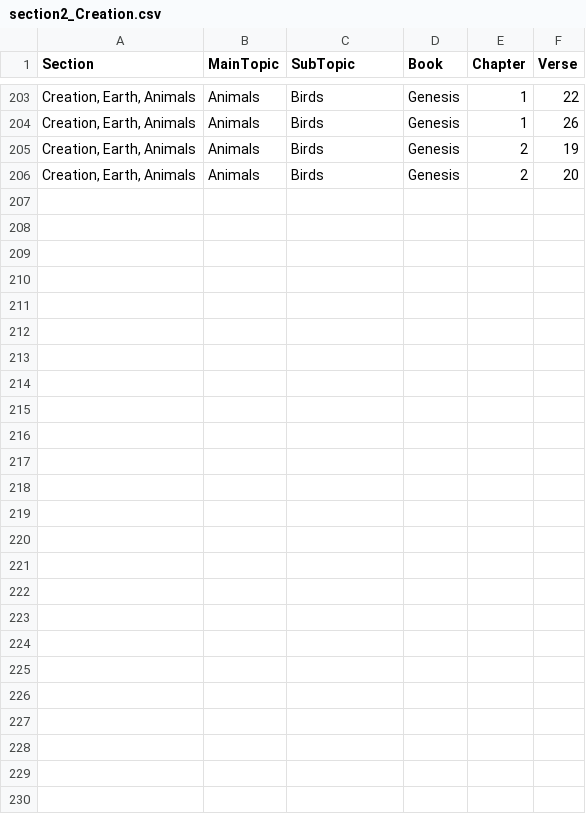
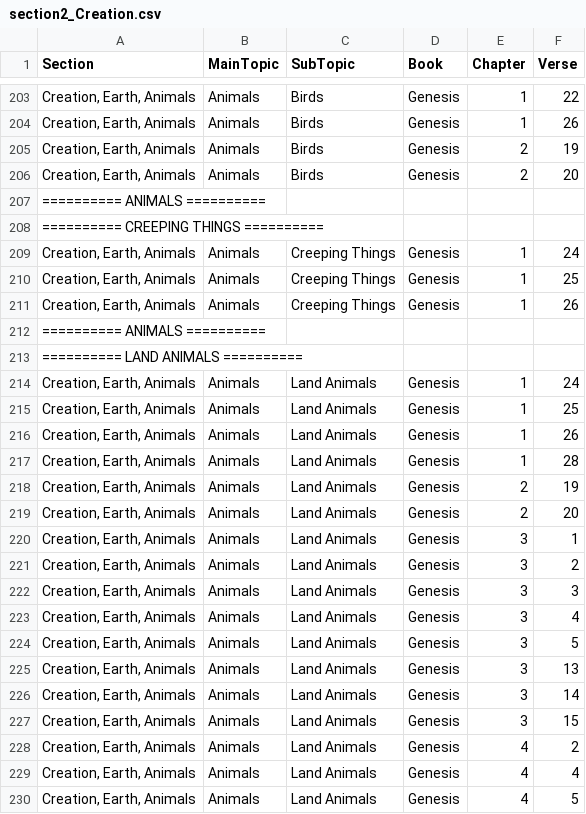
Before and after one commit to Twiggins12/BibleBlossoms, a CSV file: data/sections/section2_Creation.csv, drawn as a sheet; only a part is shown, gaps mark what is left out.

Commit message:
Update section2_Creation.csv

```diff
--- a/data/sections/section2_Creation.csv
+++ b/data/sections/section2_Creation.csv
@@ -206 +206,25 @@ Section,MainTopic,SubTopic,Book,Chapter,Verse
 "Creation, Earth, Animals",Animals,Birds,Genesis,2,20
+"========== ANIMALS ==========", , , , ,
+"========== CREEPING THINGS ==========", , , , ,
+"Creation, Earth, Animals",Animals,Creeping Things,Genesis,1,24
+"Creation, Earth, Animals",Animals,Creeping Things,Genesis,1,25
+"Creation, Earth, Animals",Animals,Creeping Things,Genesis,1,26
+"========== ANIMALS ==========", , , , ,
+"========== LAND ANIMALS ==========", , , , ,
+"Creation, Earth, Animals",Animals,Land Animals,Genesis,1,24
+"Creation, Earth, Animals",Animals,Land Animals,Genesis,1,25
+"Creation, Earth, Animals",Animals,Land Animals,Genesis,1,26
+"Creation, Earth, Animals",Animals,Land Animals,Genesis,1,28
+"Creation, Earth, Animals",Animals,Land Animals,Genesis,2,19
+"Creation, Earth, Animals",Animals,Land Animals,Genesis,2,20
+"Creation, Earth, Animals",Animals,Land Animals,Genesis,3,1
+"Creation, Earth, Animals",Animals,Land Animals,Genesis,3,2
+"Creation, Earth, Animals",Animals,Land Animals,Genesis,3,3
+"Creation, Earth, Animals",Animals,Land Animals,Genesis,3,4
+"Creation, Earth, Animals",Animals,Land Animals,Genesis,3,5
+"Creation, Earth, Animals",Animals,Land Animals,Genesis,3,13
+"Creation, Earth, Animals",Animals,Land Animals,Genesis,3,14
+"Creation, Earth, Animals",Animals,Land Animals,Genesis,3,15
+"Creation, Earth, Animals",Animals,Land Animals,Genesis,4,2
+"Creation, Earth, Animals",Animals,Land Animals,Genesis,4,4
+"Creation, Earth, Animals",Animals,Land Animals,Genesis,4,5
```
